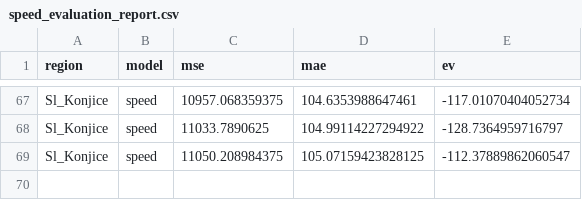
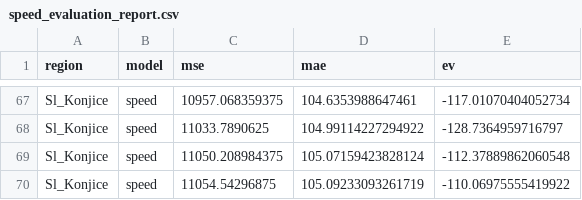
Before and after one commit to ChiefPatrik/trafficPredictions, a CSV file: reports/Sl_Konjice/speed_evaluation_report.csv, drawn as a sheet; only a part is shown, gaps mark what is left out.

```diff
--- a/reports/Sl_Konjice/speed_evaluation_report.csv
+++ b/reports/Sl_Konjice/speed_evaluation_report.csv
@@ -68,2 +68,3 @@ Sl_Konjice,speed,10957.068359375,104.6353988647461,-117.01070404052734
 Sl_Konjice,speed,11033.7890625,104.99114227294922,-128.7364959716797
-Sl_Konjice,speed,11050.208984375,105.07159423828125,-112.37889862060547
+Sl_Konjice,speed,11050.208984375,105.07159423828124,-112.37889862060548
+Sl_Konjice,speed,11054.54296875,105.09233093261719,-110.06975555419922
```
Also changed, not shown: reports/Ljubljana/speed_evaluation_report.csv, reports/Maribor/speed_evaluation_report.csv, 11 other files.
